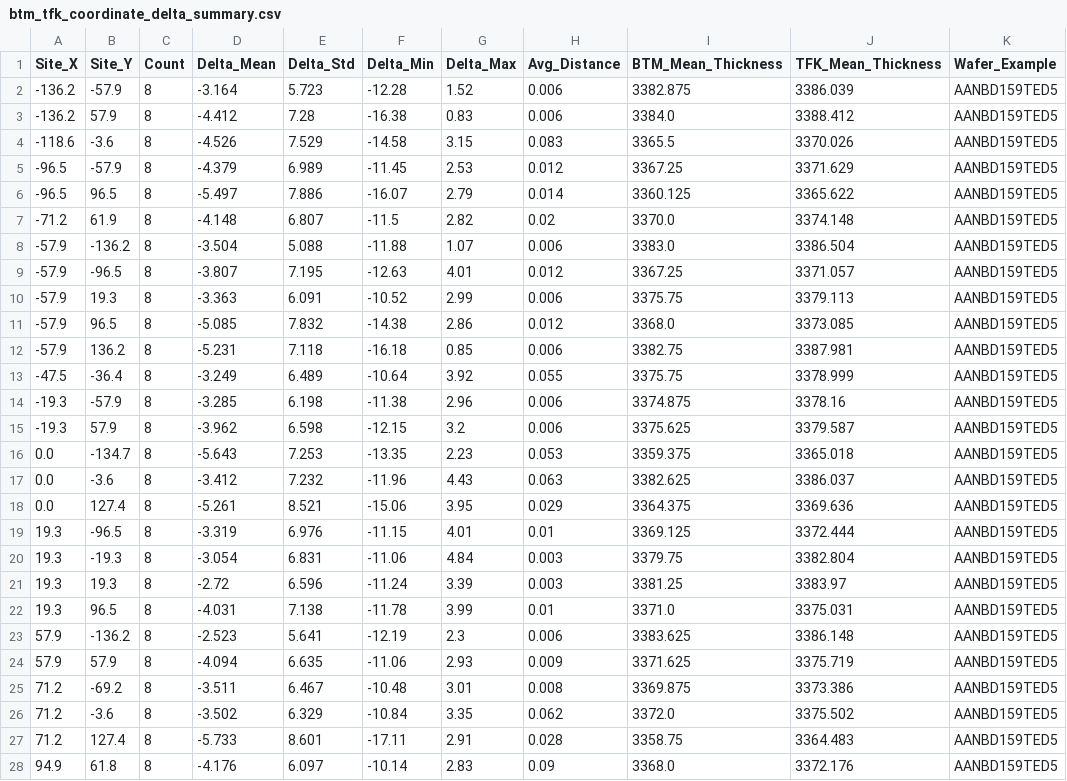
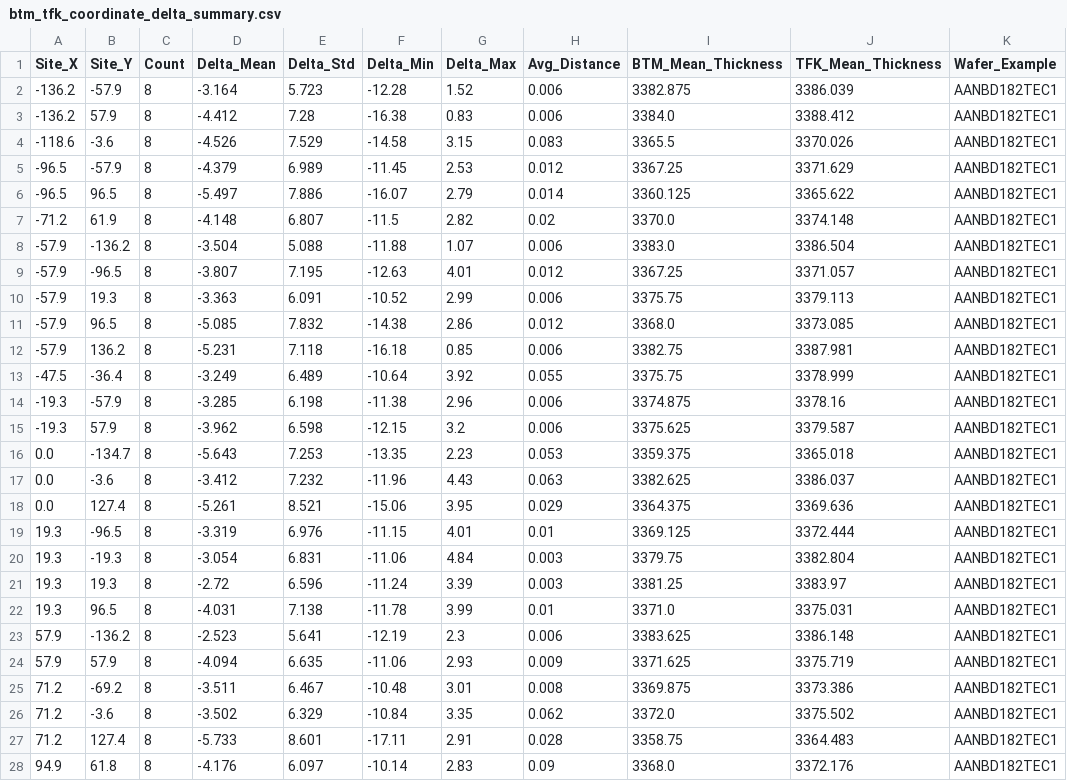
Before and after one commit to f11x-tracks/DMT-BTM-TFK-M484-3375-Matching, a CSV file: btm_tfk_comparison_results/btm_tfk_coordinate_delta_summary.csv, drawn as a sheet; only a part is shown; the diff covers the shown part only.

```diff
--- a/btm_tfk_comparison_results/btm_tfk_coordinate_delta_summary.csv
+++ b/btm_tfk_comparison_results/btm_tfk_coordinate_delta_summary.csv
@@ -1,28 +1,28 @@
 Site_X,Site_Y,Count,Delta_Mean,Delta_Std,Delta_Min,Delta_Max,Avg_Distance,BTM_Mean_Thickness,TFK_Mean_Thickness,Wafer_Example
--136.2,-57.9,8,-3.164,5.723,-12.28,1.52,0.006,3382.875,3386.039,AANBD159TED5
--136.2,57.9,8,-4.412,7.28,-16.38,0.83,0.006,3384.0,3388.412,AANBD159TED5
--118.6,-3.6,8,-4.526,7.529,-14.58,3.15,0.083,3365.5,3370.026,AANBD159TED5
--96.5,-57.9,8,-4.379,6.989,-11.45,2.53,0.012,3367.25,3371.629,AANBD159TED5
--96.5,96.5,8,-5.497,7.886,-16.07,2.79,0.014,3360.125,3365.622,AANBD159TED5
--71.2,61.9,8,-4.148,6.807,-11.5,2.82,0.02,3370.0,3374.148,AANBD159TED5
--57.9,-136.2,8,-3.504,5.088,-11.88,1.07,0.006,3383.0,3386.504,AANBD159TED5
--57.9,-96.5,8,-3.807,7.195,-12.63,4.01,0.012,3367.25,3371.057,AANBD159TED5
--57.9,19.3,8,-3.363,6.091,-10.52,2.99,0.006,3375.75,3379.113,AANBD159TED5
--57.9,96.5,8,-5.085,7.832,-14.38,2.86,0.012,3368.0,3373.085,AANBD159TED5
--57.9,136.2,8,-5.231,7.118,-16.18,0.85,0.006,3382.75,3387.981,AANBD159TED5
--47.5,-36.4,8,-3.249,6.489,-10.64,3.92,0.055,3375.75,3378.999,AANBD159TED5
--19.3,-57.9,8,-3.285,6.198,-11.38,2.96,0.006,3374.875,3378.16,AANBD159TED5
--19.3,57.9,8,-3.962,6.598,-12.15,3.2,0.006,3375.625,3379.587,AANBD159TED5
-0.0,-134.7,8,-5.643,7.253,-13.35,2.23,0.053,3359.375,3365.018,AANBD159TED5
-0.0,-3.6,8,-3.412,7.232,-11.96,4.43,0.063,3382.625,3386.037,AANBD159TED5
-0.0,127.4,8,-5.261,8.521,-15.06,3.95,0.029,3364.375,3369.636,AANBD159TED5
-19.3,-96.5,8,-3.319,6.976,-11.15,4.01,0.01,3369.125,3372.444,AANBD159TED5
-19.3,-19.3,8,-3.054,6.831,-11.06,4.84,0.003,3379.75,3382.804,AANBD159TED5
-19.3,19.3,8,-2.72,6.596,-11.24,3.39,0.003,3381.25,3383.97,AANBD159TED5
-19.3,96.5,8,-4.031,7.138,-11.78,3.99,0.01,3371.0,3375.031,AANBD159TED5
-57.9,-136.2,8,-2.523,5.641,-12.19,2.3,0.006,3383.625,3386.148,AANBD159TED5
-57.9,57.9,8,-4.094,6.635,-11.06,2.93,0.009,3371.625,3375.719,AANBD159TED5
-71.2,-69.2,8,-3.511,6.467,-10.48,3.01,0.008,3369.875,3373.386,AANBD159TED5
-71.2,-3.6,8,-3.502,6.329,-10.84,3.35,0.062,3372.0,3375.502,AANBD159TED5
-71.2,127.4,8,-5.733,8.601,-17.11,2.91,0.028,3358.75,3364.483,AANBD159TED5
-94.9,61.8,8,-4.176,6.097,-10.14,2.83,0.09,3368.0,3372.176,AANBD159TED5
+-136.2,-57.9,8,-3.164,5.723,-12.28,1.52,0.006,3382.875,3386.039,AANBD182TEC1
+-136.2,57.9,8,-4.412,7.28,-16.38,0.83,0.006,3384.0,3388.412,AANBD182TEC1
+-118.6,-3.6,8,-4.526,7.529,-14.58,3.15,0.083,3365.5,3370.026,AANBD182TEC1
+-96.5,-57.9,8,-4.379,6.989,-11.45,2.53,0.012,3367.25,3371.629,AANBD182TEC1
+-96.5,96.5,8,-5.497,7.886,-16.07,2.79,0.014,3360.125,3365.622,AANBD182TEC1
+-71.2,61.9,8,-4.148,6.807,-11.5,2.82,0.02,3370.0,3374.148,AANBD182TEC1
+-57.9,-136.2,8,-3.504,5.088,-11.88,1.07,0.006,3383.0,3386.504,AANBD182TEC1
+-57.9,-96.5,8,-3.807,7.195,-12.63,4.01,0.012,3367.25,3371.057,AANBD182TEC1
+-57.9,19.3,8,-3.363,6.091,-10.52,2.99,0.006,3375.75,3379.113,AANBD182TEC1
+-57.9,96.5,8,-5.085,7.832,-14.38,2.86,0.012,3368.0,3373.085,AANBD182TEC1
+-57.9,136.2,8,-5.231,7.118,-16.18,0.85,0.006,3382.75,3387.981,AANBD182TEC1
+-47.5,-36.4,8,-3.249,6.489,-10.64,3.92,0.055,3375.75,3378.999,AANBD182TEC1
+-19.3,-57.9,8,-3.285,6.198,-11.38,2.96,0.006,3374.875,3378.16,AANBD182TEC1
+-19.3,57.9,8,-3.962,6.598,-12.15,3.2,0.006,3375.625,3379.587,AANBD182TEC1
+0.0,-134.7,8,-5.643,7.253,-13.35,2.23,0.053,3359.375,3365.018,AANBD182TEC1
+0.0,-3.6,8,-3.412,7.232,-11.96,4.43,0.063,3382.625,3386.037,AANBD182TEC1
+0.0,127.4,8,-5.261,8.521,-15.06,3.95,0.029,3364.375,3369.636,AANBD182TEC1
+19.3,-96.5,8,-3.319,6.976,-11.15,4.01,0.01,3369.125,3372.444,AANBD182TEC1
+19.3,-19.3,8,-3.054,6.831,-11.06,4.84,0.003,3379.75,3382.804,AANBD182TEC1
+19.3,19.3,8,-2.72,6.596,-11.24,3.39,0.003,3381.25,3383.97,AANBD182TEC1
+19.3,96.5,8,-4.031,7.138,-11.78,3.99,0.01,3371.0,3375.031,AANBD182TEC1
+57.9,-136.2,8,-2.523,5.641,-12.19,2.3,0.006,3383.625,3386.148,AANBD182TEC1
+57.9,57.9,8,-4.094,6.635,-11.06,2.93,0.009,3371.625,3375.719,AANBD182TEC1
+71.2,-69.2,8,-3.511,6.467,-10.48,3.01,0.008,3369.875,3373.386,AANBD182TEC1
+71.2,-3.6,8,-3.502,6.329,-10.84,3.35,0.062,3372.0,3375.502,AANBD182TEC1
+71.2,127.4,8,-5.733,8.601,-17.11,2.91,0.028,3358.75,3364.483,AANBD182TEC1
+94.9,61.8,8,-4.176,6.097,-10.14,2.83,0.09,3368.0,3372.176,AANBD182TEC1
```
Also changed, not shown: 5 edited cells elsewhere in this file, btm_dmt_comparison_results/btm_dmt_coordinate_delta_summary.csv, btm_dmt_comparison_results/btm_dmt_matched_data.csv, 26 other files.
